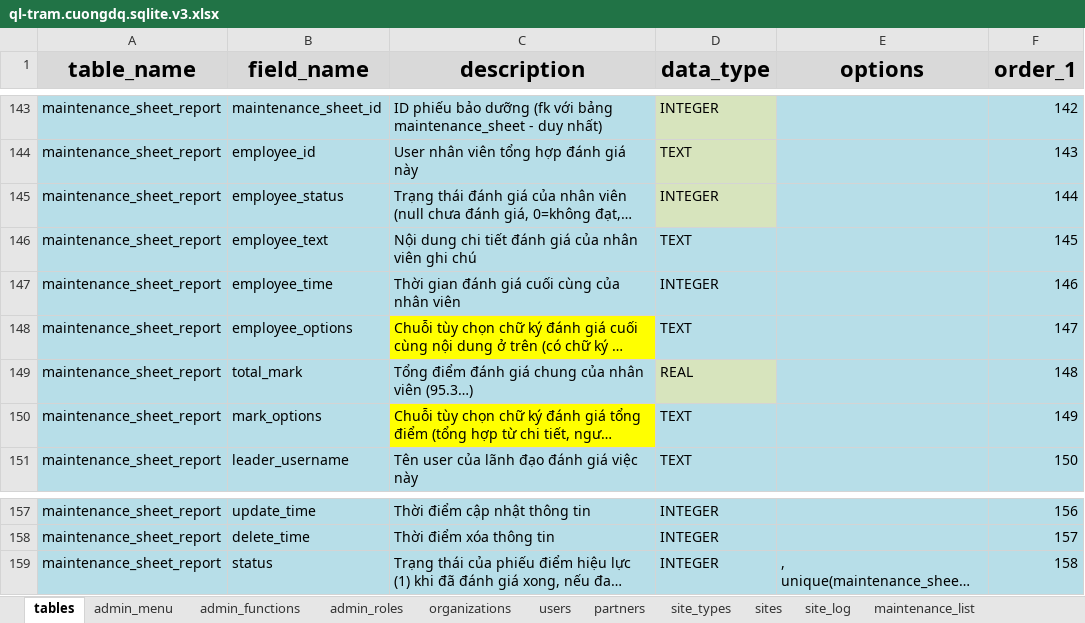
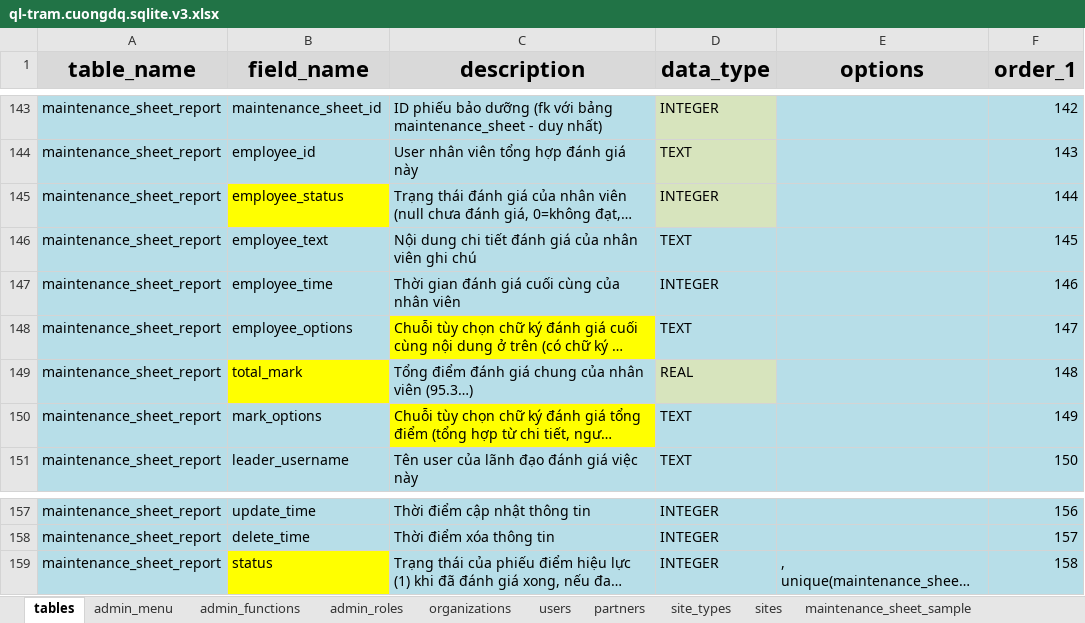
Before and after one commit to nvdinh185/node-display, an Excel workbook: db/excel/ql-tram.cuongdq.sqlite.v3.xlsx, sheet tables, drawn as a sheet; only a part is shown, gaps mark what is left out; long unchanged cells end in …; values as stored, in another font and other column widths than the file's, no borders; the diff names each change by its address in the sheet, - before the commit and + after, or states it on an @@ line.

```diff
--- a/db/excel/ql-tram.cuongdq.sqlite.v3.xlsx (sheet tables)
+++ b/db/excel/ql-tram.cuongdq.sqlite.v3.xlsx (sheet tables)
-B145 fill: #B7DEE8
+B145 fill: #FFFF00
-B149 fill: #B7DEE8
+B149 fill: #FFFF00
-B159 fill: #B7DEE8
+B159 fill: #FFFF00
```
Also changed, not shown: sheet maintenance_sheet_sample, other sheet tabs, 13 other files.
